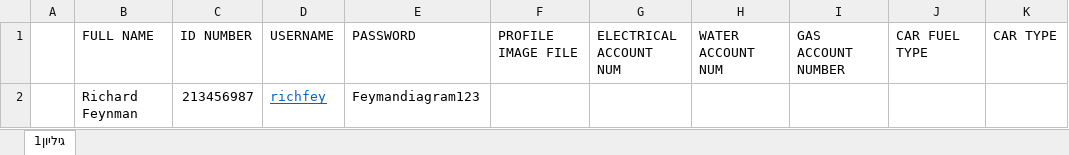
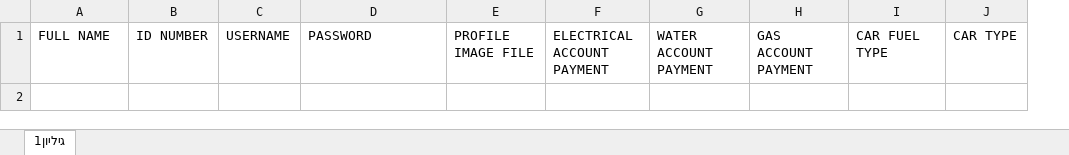
Before and after one commit to AlonaHoz/hackaton, an Excel workbook: exeldata.xlsx, sheet גיליון1, drawn as a sheet; only a part is shown; values as stored, in another font and other column widths than the file's, no borders; removed rows and columns are numbered as before the commit, all else as after; rows hold the shown columns only; the diff names each change by its address in the sheet, - before the commit and + after, or states it on an @@ line.

Commit message:
Add files via upload

```diff
--- a/exeldata.xlsx (sheet גיליון1)
+++ b/exeldata.xlsx (sheet גיליון1)
-column A, empty
-column G, row 1: ELECTRICAL ACCOUNT NUM
-column H, row 1: WATER ACCOUNT NUM
-column I, row 1: GAS ACCOUNT NUMBER
+column F, row 1: ELECTRICAL ACCOUNT PAYMENT
+column G, row 1: WATER ACCOUNT PAYMENT
+column H, row 1: GAS ACCOUNT PAYMENT
-row 2:  | Richard Feynman | 213456987 | richfey | Feymandiagram123
```
